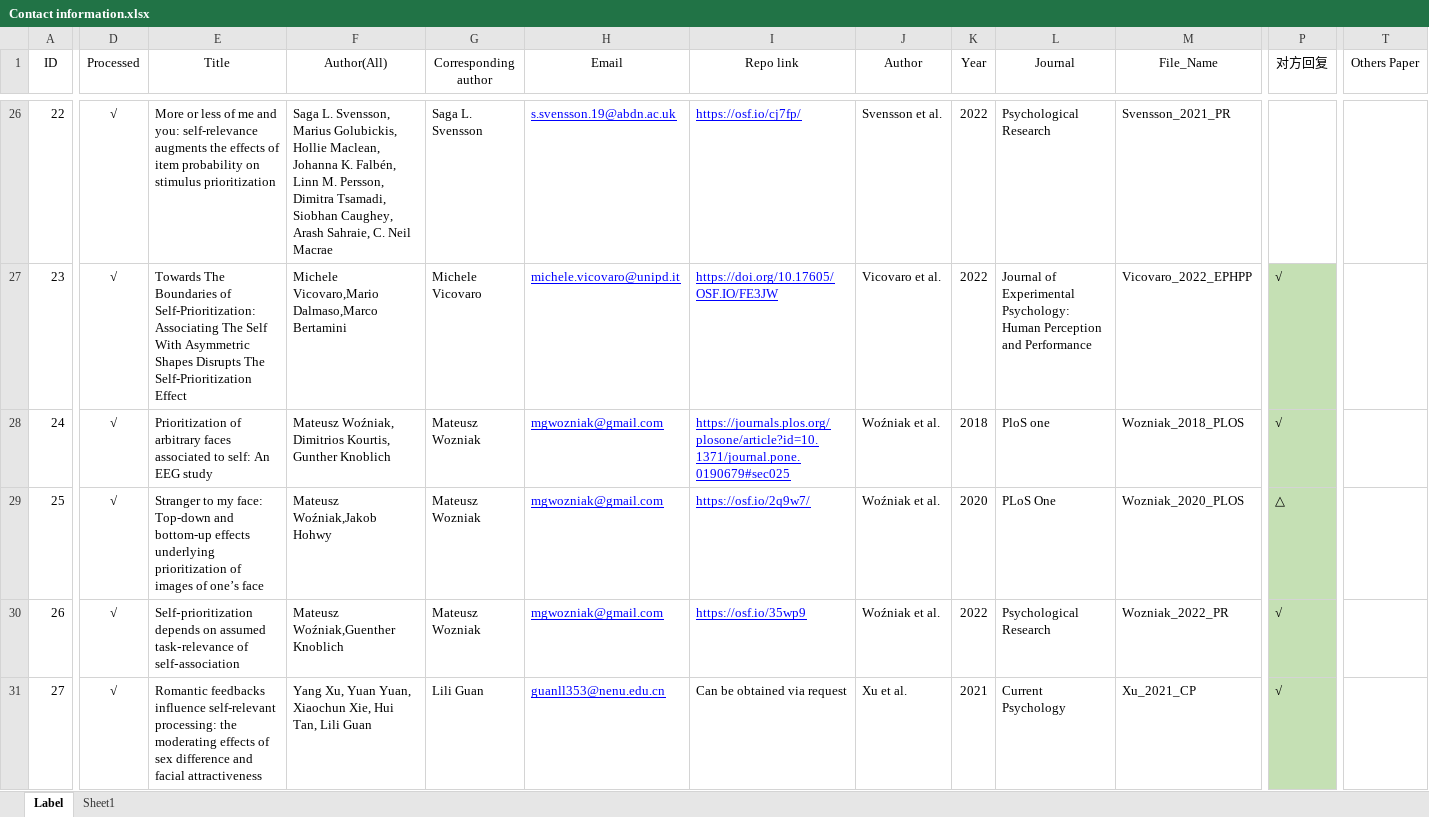
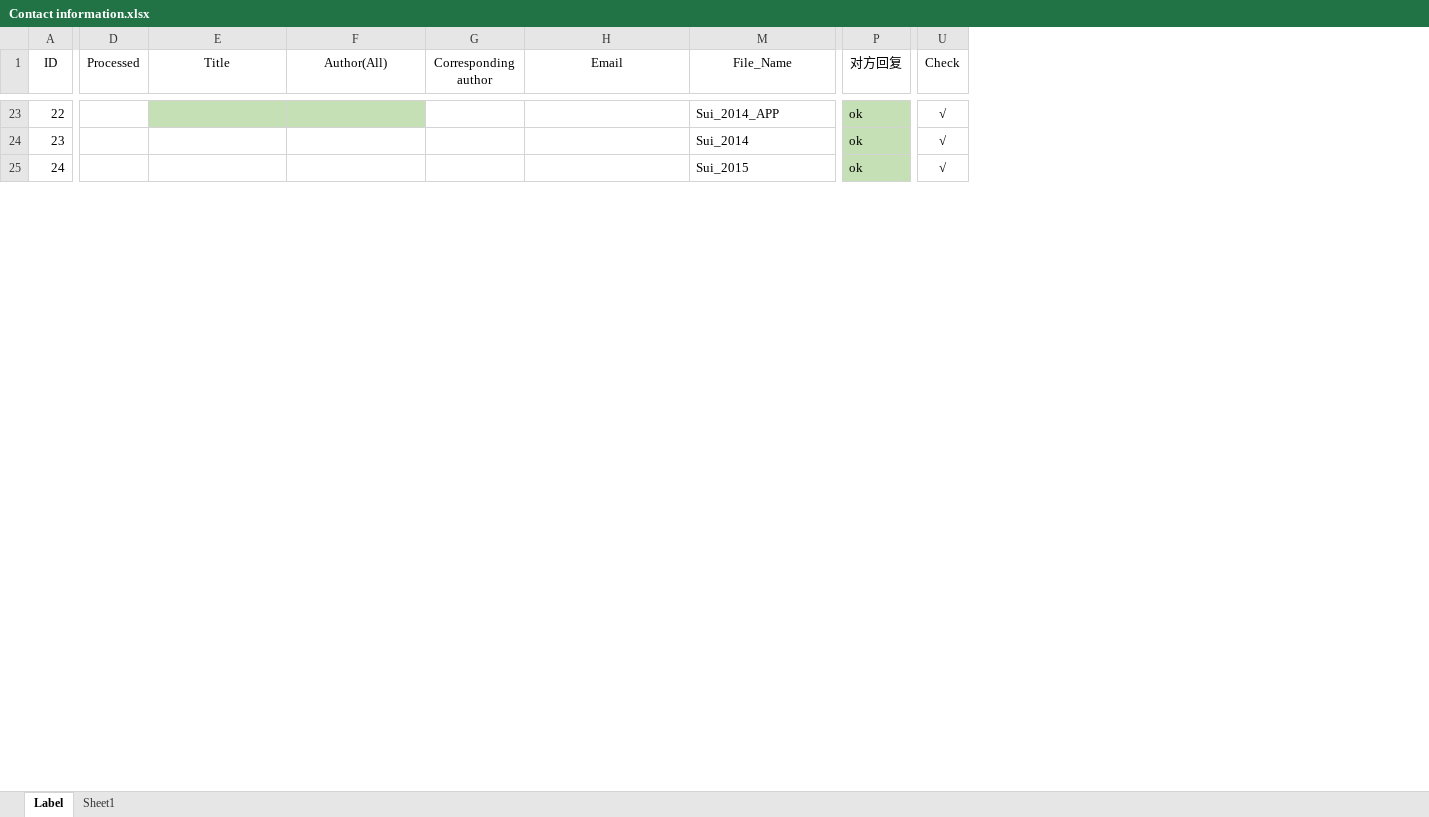
Before and after one commit to WangOldBig/SPE_Database, an Excel workbook: Contact information.xlsx, sheet Label, drawn as a sheet; only a part is shown, gaps mark what is left out; values as stored, in another font and other column widths than the file's, no borders; removed rows and columns are numbered as before the commit, all else as after; rows hold the shown columns only; the diff covers the shown part only; the diff names each change by its address in the sheet, - before the commit and + after, or states it on an @@ line.

```diff
--- a/Contact information.xlsx (sheet Label)
+++ b/Contact information.xlsx (sheet Label)
@@ column I (Repo link) hidden, rows 26-28: https://osf.io/cj7fp/ | https://doi.org/10.17605/OSF.IO/FE3JW | https://journals.plos.org/plosone/article?id=10.1371/journal.pone.0190679#sec025 @@
@@ column J (Author) hidden, rows 26-28: Svensson et al. | Vicovaro et al. | Woźniak et al. @@
@@ column K (Year) hidden, rows 26-28: 2022 | 2022 | 2018 @@
@@ column L (Journal) hidden, rows 26-28: Psychological Research | Journal of Experimental Psychology: Human Perception and Performance | PloS one @@
@@ column T (Others Paper) hidden, empty @@
+column U (Check), rows 23-25: all √
-D23:D25 (Processed): √
+D23:D25 (Processed): (empty)
-E23 (Title): More or less of me and you: self-relevance augments the effects of item probability on stimulus prioritization
+E23 (Title): (empty)
-E23:F23 fill: none
+E23:F23 fill: #C5E0B4
-F23 (Author(All)): Saga L. Svensson, Marius Golubickis, Hollie Maclean, Johanna K. Falbén, Linn M. Persson, Dimitra Tsamadi, Siobhan Caughey, Arash Sahraie, C. Neil Macrae
+F23 (Author(All)): (empty)
-G23 (Corresponding author): Saga L. Svensson
+G23 (Corresponding author): (empty)
-H23 (Email): s.svensson.19@abdn.ac.uk
+H23 (Email): (empty)
-M23 (File_Name): Svensson_2021_PR
+M23 (File_Name): Sui_2014_APP
-P23 (对方回复): (empty)
+P23 (对方回复): ok
-P23 fill: none
+P23 fill: #C5E0B4
-E24 (Title): Towards The Boundaries of Self-Prioritization: Associating The Self With Asymmetric Shapes Disrupts The Self-Prioritization Effect
+E24 (Title): (empty)
-F24 (Author(All)): Michele Vicovaro,Mario Dalmaso,Marco Bertamini
+F24 (Author(All)): (empty)
-G24 (Corresponding author): Michele Vicovaro
+G24 (Corresponding author): (empty)
-H24 (Email): michele.vicovaro@unipd.it
+H24 (Email): (empty)
-M24 (File_Name): Vicovaro_2022_EPHPP
+M24 (File_Name): Sui_2014
-P24:P25 (对方回复): √
+P24:P25 (对方回复): ok
-E25 (Title): Prioritization of arbitrary faces associated to self: An EEG study
+E25 (Title): (empty)
-F25 (Author(All)): Mateusz Woźniak, Dimitrios Kourtis, Gunther Knoblich
+F25 (Author(All)): (empty)
-G25 (Corresponding author): Mateusz Wozniak
+G25 (Corresponding author): (empty)
-H25 (Email): mgwozniak@gmail.com
+H25 (Email): (empty)
-M25 (File_Name): Wozniak_2018_PLOS
+M25 (File_Name): Sui_2015
-row 29: 25 | √ | Stranger to my face: Top-down and bottom-up effects underlying prioritization of images of one’s face | Mateusz Woźniak,Jakob Hohwy | Mateusz Wozniak | mgwozniak@gmail.com | https://osf.io/2q9w7/ | Woźniak et al. | 2020 | PLoS One | Wozniak_2020_PLOS | △
-row 30: 26 | √ | Self‑prioritization depends on assumed task‑relevance of self‑association | Mateusz Woźniak,Guenther Knoblich | Mateusz Wozniak | mgwozniak@gmail.com | https://osf.io/35wp9 | Woźniak et al. | 2022 | Psychological Research | Wozniak_2022_PR | √
-row 31: 27 | √ | Romantic feedbacks influence self-relevant processing: the moderating effects of sex difference and facial attractiveness | Yang Xu, Yuan Yuan, Xiaochun Xie, Hui Tan, Lili Guan | Lili Guan | guanll353@nenu.edu.cn | Can be obtained via request | Xu et al. | 2021 | Current Psychology | Xu_2021_CP | √
```
Also changed, not shown: 27 removed rows and 12 edited cells elsewhere in this sheet, sheet Sheet1, hidden cells, 1 other file.
